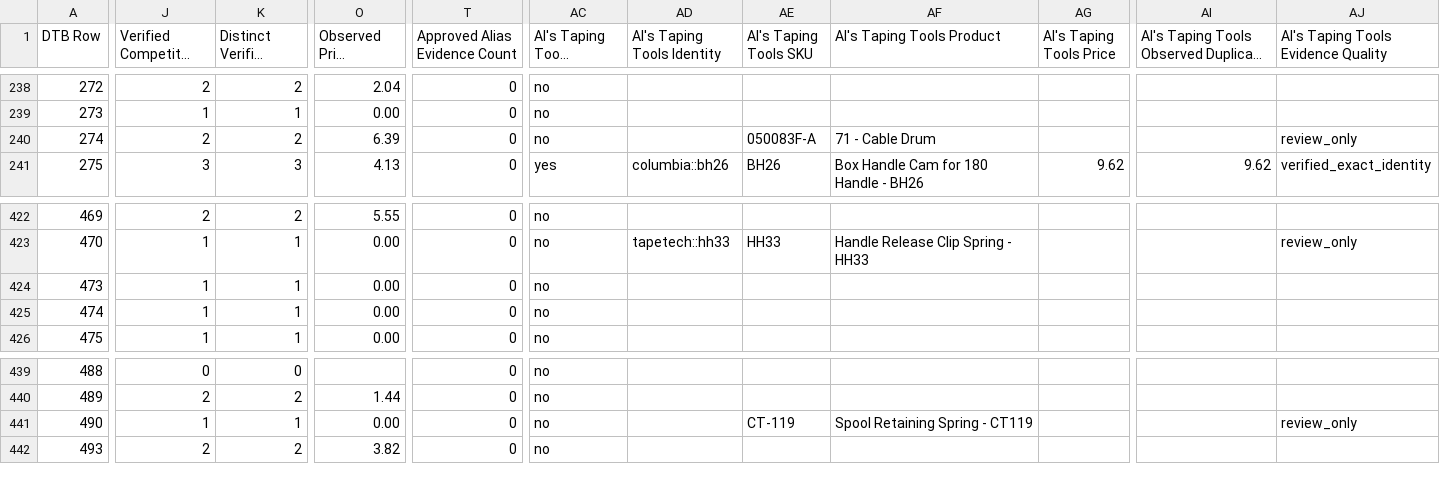
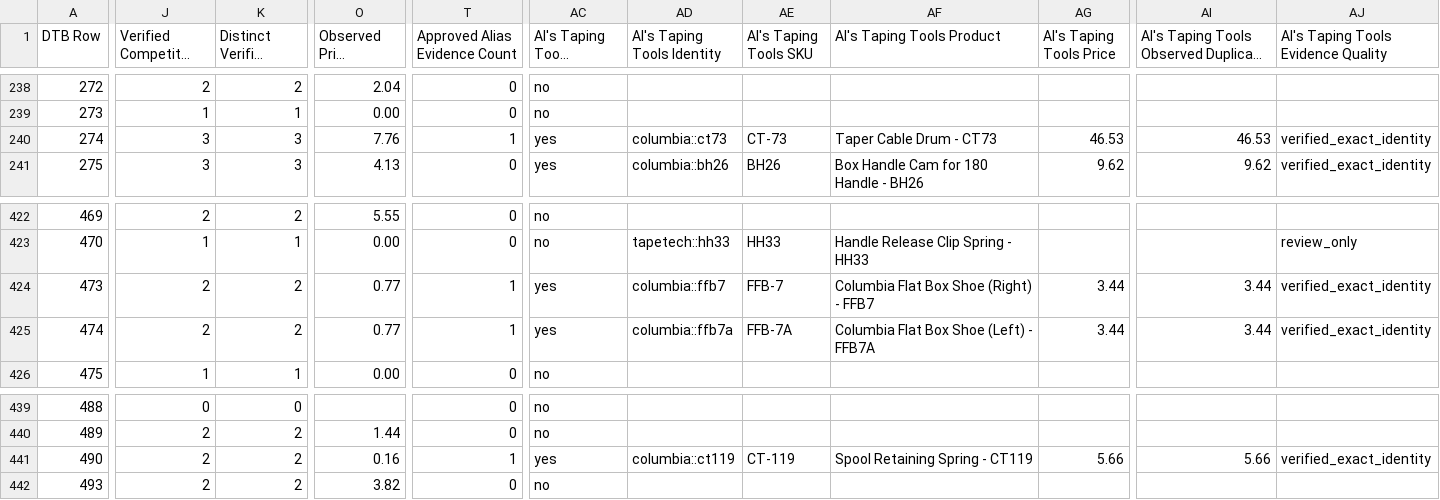
Before and after one commit to elliotttmiller/launch-dtb, a CSV file: docs/_working/dtb_scraper/dtb/reports/competitor-catalog/dtb_official_competitor_best_matches.csv, drawn as a sheet; only a part is shown, gaps mark what is left out; long unchanged cells end in …; the diff covers the shown part only; the diff names each change by its address in the sheet, - before the commit and + after, or states it on an @@ line.

```diff
--- a/docs/_working/dtb_scraper/dtb/reports/competitor-catalog/dtb_official_competitor_best_matches.csv
+++ b/docs/_working/dtb_scraper/dtb/reports/competitor-catalog/dtb_official_competitor_best_matches.csv
-J240 (Verified Competitor Count): 2
+J240 (Verified Competitor Count): 3
-K240 (Distinct Verified Prices): 2
+K240 (Distinct Verified Prices): 3
-O240 (Observed Price Spread): 6.39
+O240 (Observed Price Spread): 7.76
-T240 (Approved Alias Evidence Count): 0
+T240 (Approved Alias Evidence Count): 1
-AC240 (Al's Taping Tools Verified): no
+AC240 (Al's Taping Tools Verified): yes
-AD240 (Al's Taping Tools Identity): (empty)
+AD240 (Al's Taping Tools Identity): columbia::ct73
-AE240 (Al's Taping Tools SKU): 050083F-A
+AE240 (Al's Taping Tools SKU): CT-73
-AF240 (Al's Taping Tools Product): 71 - Cable Drum
+AF240 (Al's Taping Tools Product): Taper Cable Drum - CT73
-AG240 (Al's Taping Tools Price): (empty)
+AG240 (Al's Taping Tools Price): 46.53
-AI240: (empty)
+AI240: 46.53
-AJ240: review_only
+AJ240: verified_exact_identity
-J424:J425 (Verified Competitor Count): 1
+J424:J425 (Verified Competitor Count): 2
-K424:K425 (Distinct Verified Prices): 1
+K424:K425 (Distinct Verified Prices): 2
-O424:O425 (Observed Price Spread): 0.00
+O424:O425 (Observed Price Spread): 0.77
-T424:T425 (Approved Alias Evidence Count): 0
+T424:T425 (Approved Alias Evidence Count): 1
-AC424:AC425 (Al's Taping Tools Verified): no
+AC424:AC425 (Al's Taping Tools Verified): yes
-AD424 (Al's Taping Tools Identity): (empty)
+AD424 (Al's Taping Tools Identity): columbia::ffb7
-AE424 (Al's Taping Tools SKU): (empty)
+AE424 (Al's Taping Tools SKU): FFB-7
-AF424 (Al's Taping Tools Product): (empty)
+AF424 (Al's Taping Tools Product): Columbia Flat Box Shoe (Right) - FFB7
-AG424:AG425 (Al's Taping Tools Price): (empty)
+AG424:AG425 (Al's Taping Tools Price): 3.44
-AI424:AI425: (empty)
+AI424:AI425: 3.44
-AJ424:AJ425: (empty)
+AJ424:AJ425: verified_exact_identity
-AD425 (Al's Taping Tools Identity): (empty)
+AD425 (Al's Taping Tools Identity): columbia::ffb7a
-AE425 (Al's Taping Tools SKU): (empty)
+AE425 (Al's Taping Tools SKU): FFB-7A
-AF425 (Al's Taping Tools Product): (empty)
+AF425 (Al's Taping Tools Product): Columbia Flat Box Shoe (Left) - FFB7A
-J441 (Verified Competitor Count): 1
+J441 (Verified Competitor Count): 2
-K441 (Distinct Verified Prices): 1
+K441 (Distinct Verified Prices): 2
-O441 (Observed Price Spread): 0.00
+O441 (Observed Price Spread): 0.16
-T441 (Approved Alias Evidence Count): 0
+T441 (Approved Alias Evidence Count): 1
-AC441 (Al's Taping Tools Verified): no
+AC441 (Al's Taping Tools Verified): yes
-AD441 (Al's Taping Tools Identity): (empty)
+AD441 (Al's Taping Tools Identity): columbia::ct119
-AG441 (Al's Taping Tools Price): (empty)
+AG441 (Al's Taping Tools Price): 5.66
-AI441: (empty)
+AI441: 5.66
-AJ441: review_only
+AJ441: verified_exact_identity
```
Also changed, not shown: 113 edited cells elsewhere in this file, docs/_working/dtb_scraper/dtb/reports/competitor-catalog/competitor_identifier_collision_evidence.csv, docs/_working/dtb_scraper/dtb/reports/competitor-catalog/competitor_price_comparison_by_sku.csv, 17 other files.
